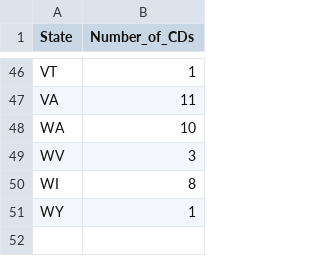
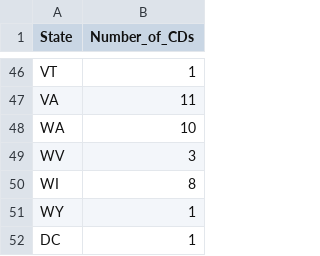
Before and after one commit to johnsfdemo/Congressional-Districts, a CSV file: mockaroo/US Districts by State.csv, drawn as a sheet; only a part is shown, gaps mark what is left out; the diff names each change by its address in the sheet, - before the commit and + after, or states it on an @@ line.

Commit message:
Initial Commit

```diff
--- a/mockaroo/US Districts by State.csv
+++ b/mockaroo/US Districts by State.csv
+row 52: DC | 1
```
